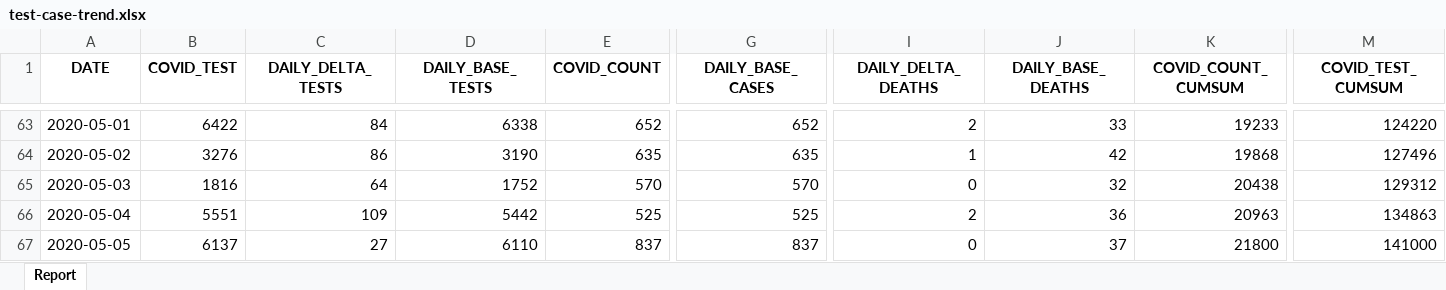
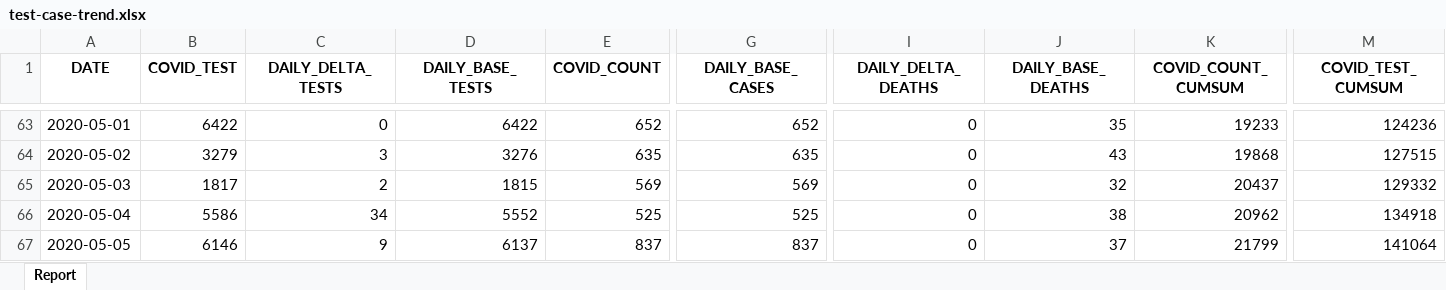
Before and after one commit to ercbk/Indiana-COVID-19-Tracker, an Excel workbook: data/test-case-trend.xlsx, sheet Report, drawn as a sheet; only a part is shown, gaps mark what is left out; values as stored, in another font and other column widths than the file's, no borders; the diff covers the shown part only; the diff names each change by its address in the sheet, - before the commit and + after, or states it on an @@ line.

```diff
--- a/data/test-case-trend.xlsx (sheet Report)
+++ b/data/test-case-trend.xlsx (sheet Report)
-C63 (DAILY_DELTA_TESTS): 84
+C63 (DAILY_DELTA_TESTS): 0
-D63 (DAILY_BASE_TESTS): 6338
+D63 (DAILY_BASE_TESTS): 6422
-I63 (DAILY_DELTA_DEATHS): 2
+I63 (DAILY_DELTA_DEATHS): 0
-J63 (DAILY_BASE_DEATHS): 33
+J63 (DAILY_BASE_DEATHS): 35
-M63 (COVID_TEST_CUMSUM): 124220
+M63 (COVID_TEST_CUMSUM): 124236
-B64 (COVID_TEST): 3276
+B64 (COVID_TEST): 3279
-C64 (DAILY_DELTA_TESTS): 86
+C64 (DAILY_DELTA_TESTS): 3
-D64 (DAILY_BASE_TESTS): 3190
+D64 (DAILY_BASE_TESTS): 3276
-I64 (DAILY_DELTA_DEATHS): 1
+I64 (DAILY_DELTA_DEATHS): 0
-J64 (DAILY_BASE_DEATHS): 42
+J64 (DAILY_BASE_DEATHS): 43
-M64 (COVID_TEST_CUMSUM): 127496
+M64 (COVID_TEST_CUMSUM): 127515
-B65 (COVID_TEST): 1816
+B65 (COVID_TEST): 1817
-C65 (DAILY_DELTA_TESTS): 64
+C65 (DAILY_DELTA_TESTS): 2
-D65 (DAILY_BASE_TESTS): 1752
+D65 (DAILY_BASE_TESTS): 1815
-E65 (COVID_COUNT): 570
+E65 (COVID_COUNT): 569
-G65 (DAILY_BASE_CASES): 570
+G65 (DAILY_BASE_CASES): 569
-K65 (COVID_COUNT_CUMSUM): 20438
+K65 (COVID_COUNT_CUMSUM): 20437
-M65 (COVID_TEST_CUMSUM): 129312
+M65 (COVID_TEST_CUMSUM): 129332
-B66 (COVID_TEST): 5551
+B66 (COVID_TEST): 5586
-C66 (DAILY_DELTA_TESTS): 109
+C66 (DAILY_DELTA_TESTS): 34
-D66 (DAILY_BASE_TESTS): 5442
+D66 (DAILY_BASE_TESTS): 5552
-I66 (DAILY_DELTA_DEATHS): 2
+I66 (DAILY_DELTA_DEATHS): 0
-J66 (DAILY_BASE_DEATHS): 36
+J66 (DAILY_BASE_DEATHS): 38
-K66 (COVID_COUNT_CUMSUM): 20963
+K66 (COVID_COUNT_CUMSUM): 20962
-M66 (COVID_TEST_CUMSUM): 134863
+M66 (COVID_TEST_CUMSUM): 134918
-B67 (COVID_TEST): 6137
+B67 (COVID_TEST): 6146
-C67 (DAILY_DELTA_TESTS): 27
+C67 (DAILY_DELTA_TESTS): 9
-D67 (DAILY_BASE_TESTS): 6110
+D67 (DAILY_BASE_TESTS): 6137
-K67 (COVID_COUNT_CUMSUM): 21800
+K67 (COVID_COUNT_CUMSUM): 21799
-M67 (COVID_TEST_CUMSUM): 141000
+M67 (COVID_TEST_CUMSUM): 141064
```
Also changed, not shown: 1 added row and 212 edited cells elsewhere in this sheet, 17 other files.
